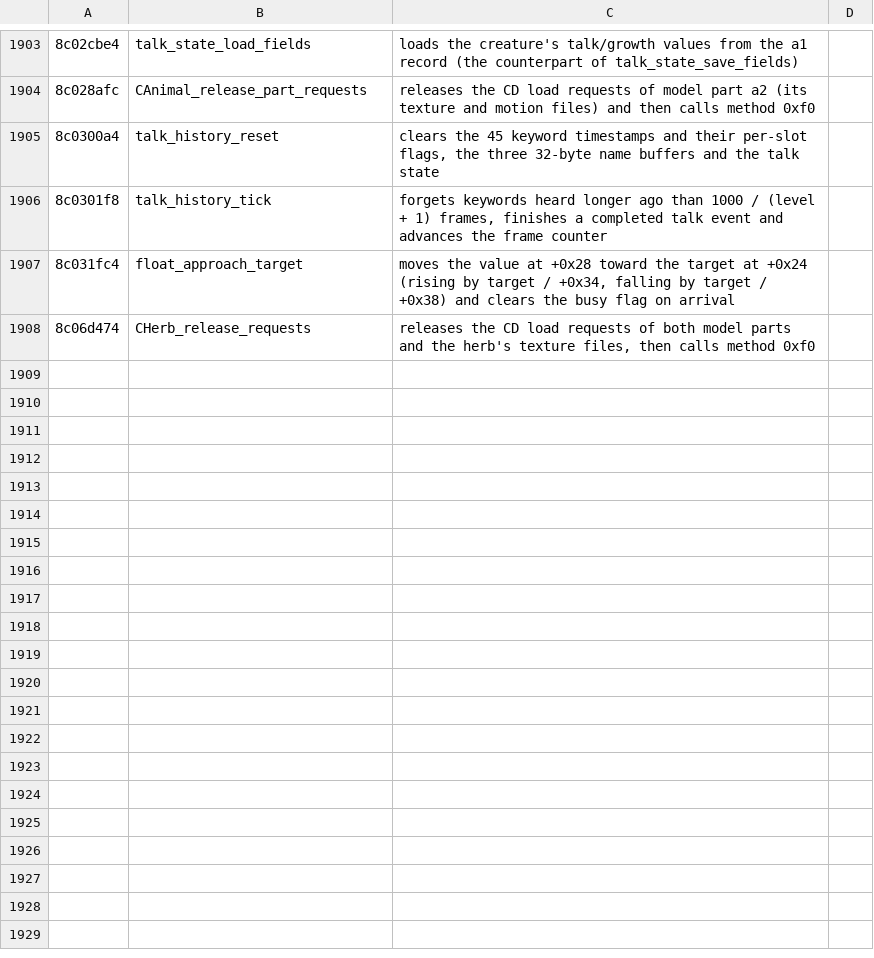
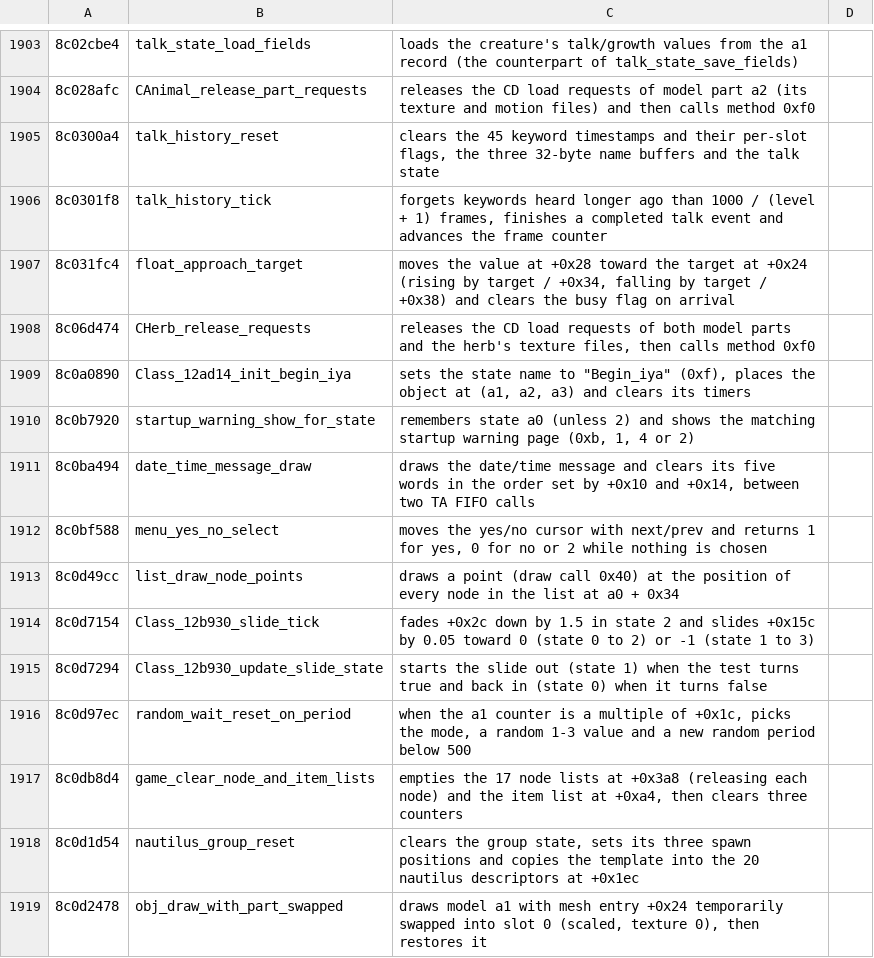
Before and after one commit to quatric/seaman-decomp, a TSV file: tools/readable_names.tsv, drawn as a sheet; only a part is shown, gaps mark what is left out.

Commit message:
Name menu, slide, nautilus and list helpers
3,517 precise names, 2,830 behaviour names, 0 area names.

```diff
--- a/tools/readable_names.tsv
+++ b/tools/readable_names.tsv
@@ -1908 +1908,12 @@
 8c06d474	CHerb_release_requests	releases the CD load requests of both model parts and the herb's texture files, then calls method 0xf0
+8c0a0890	Class_12ad14_init_begin_iya	sets the state name to "Begin_iya" (0xf), places the object at (a1, a2, a3) and clears its timers
+8c0b7920	startup_warning_show_for_state	remembers state a0 (unless 2) and shows the matching startup warning page (0xb, 1, 4 or 2)
+8c0ba494	date_time_message_draw	draws the date/time message and clears its five words in the order set by +0x10 and +0x14, between two TA FIFO calls
+8c0bf588	menu_yes_no_select	moves the yes/no cursor with next/prev and returns 1 for yes, 0 for no or 2 while nothing is chosen
+8c0d49cc	list_draw_node_points	draws a point (draw call 0x40) at the position of every node in the list at a0 + 0x34
+8c0d7154	Class_12b930_slide_tick	fades +0x2c down by 1.5 in state 2 and slides +0x15c by 0.05 toward 0 (state 0 to 2) or -1 (state 1 to 3)
+8c0d7294	Class_12b930_update_slide_state	starts the slide out (state 1) when the test turns true and back in (state 0) when it turns false
+8c0d97ec	random_wait_reset_on_period	when the a1 counter is a multiple of +0x1c, picks the mode, a random 1-3 value and a new random period below 500
+8c0db8d4	game_clear_node_and_item_lists	empties the 17 node lists at +0x3a8 (releasing each node) and the item list at +0xa4, then clears three counters
+8c0d1d54	nautilus_group_reset	clears the group state, sets its three spawn positions and copies the template into the 20 nautilus descriptors at +0x1ec
+8c0d2478	obj_draw_with_part_swapped	draws model a1 with mesh entry +0x24 temporarily swapped into slot 0 (scaled, texture 0), then restores it
```
Also changed, not shown: decomp/functions.tsv, 12 other files.
